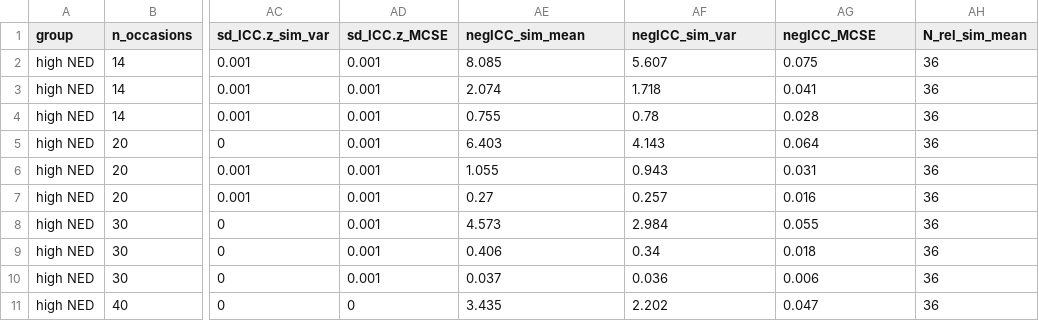
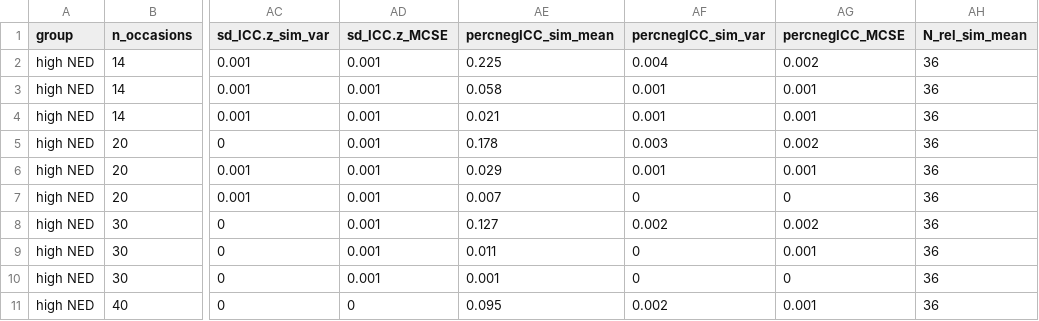
Before and after one commit to standard-error/ED_trustworthiness, a CSV file: results/MCSE_table_subgroups_Study1.csv, drawn as a sheet; only a part is shown, gaps mark what is left out; the diff covers the shown part only; the diff names each change by its address in the sheet, - before the commit and + after, or states it on an @@ line.

Commit message:
added calculation of proportion of negative ICCs for easier interpretation (MCSE now refers to %negICC)

```diff
--- a/results/MCSE_table_subgroups_Study1.csv
+++ b/results/MCSE_table_subgroups_Study1.csv
-AE1: negICC_sim_mean
+AE1: percnegICC_sim_mean
-AF1: negICC_sim_var
+AF1: percnegICC_sim_var
-AG1: negICC_MCSE
+AG1: percnegICC_MCSE
-AE2 (percnegICC_sim_mean): 8.085
+AE2 (percnegICC_sim_mean): 0.225
-AF2 (percnegICC_sim_var): 5.607
+AF2 (percnegICC_sim_var): 0.004
-AG2 (percnegICC_MCSE): 0.075
+AG2 (percnegICC_MCSE): 0.002
-AE3 (percnegICC_sim_mean): 2.074
+AE3 (percnegICC_sim_mean): 0.058
-AF3 (percnegICC_sim_var): 1.718
+AF3 (percnegICC_sim_var): 0.001
-AG3 (percnegICC_MCSE): 0.041
+AG3 (percnegICC_MCSE): 0.001
-AE4 (percnegICC_sim_mean): 0.755
+AE4 (percnegICC_sim_mean): 0.021
-AF4 (percnegICC_sim_var): 0.78
+AF4 (percnegICC_sim_var): 0.001
-AG4 (percnegICC_MCSE): 0.028
+AG4 (percnegICC_MCSE): 0.001
-AE5 (percnegICC_sim_mean): 6.403
+AE5 (percnegICC_sim_mean): 0.178
-AF5 (percnegICC_sim_var): 4.143
+AF5 (percnegICC_sim_var): 0.003
-AG5 (percnegICC_MCSE): 0.064
+AG5 (percnegICC_MCSE): 0.002
-AE6 (percnegICC_sim_mean): 1.055
+AE6 (percnegICC_sim_mean): 0.029
-AF6 (percnegICC_sim_var): 0.943
+AF6 (percnegICC_sim_var): 0.001
-AG6 (percnegICC_MCSE): 0.031
+AG6 (percnegICC_MCSE): 0.001
-AE7 (percnegICC_sim_mean): 0.27
+AE7 (percnegICC_sim_mean): 0.007
-AF7 (percnegICC_sim_var): 0.257
+AF7 (percnegICC_sim_var): 0
-AG7 (percnegICC_MCSE): 0.016
+AG7 (percnegICC_MCSE): 0
-AE8 (percnegICC_sim_mean): 4.573
+AE8 (percnegICC_sim_mean): 0.127
-AF8 (percnegICC_sim_var): 2.984
+AF8 (percnegICC_sim_var): 0.002
-AG8 (percnegICC_MCSE): 0.055
+AG8 (percnegICC_MCSE): 0.002
-AE9 (percnegICC_sim_mean): 0.406
+AE9 (percnegICC_sim_mean): 0.011
-AF9 (percnegICC_sim_var): 0.34
+AF9 (percnegICC_sim_var): 0
-AG9 (percnegICC_MCSE): 0.018
+AG9 (percnegICC_MCSE): 0.001
-AE10 (percnegICC_sim_mean): 0.037
+AE10 (percnegICC_sim_mean): 0.001
-AF10 (percnegICC_sim_var): 0.036
+AF10 (percnegICC_sim_var): 0
-AG10 (percnegICC_MCSE): 0.006
+AG10 (percnegICC_MCSE): 0
-AE11 (percnegICC_sim_mean): 3.435
+AE11 (percnegICC_sim_mean): 0.095
-AF11 (percnegICC_sim_var): 2.202
+AF11 (percnegICC_sim_var): 0.002
-AG11 (percnegICC_MCSE): 0.047
+AG11 (percnegICC_MCSE): 0.001
```
Also changed, not shown: 90 edited cells elsewhere in this file, results/MCSE_table_whole_data_set_Study1.csv, 5 other files.
